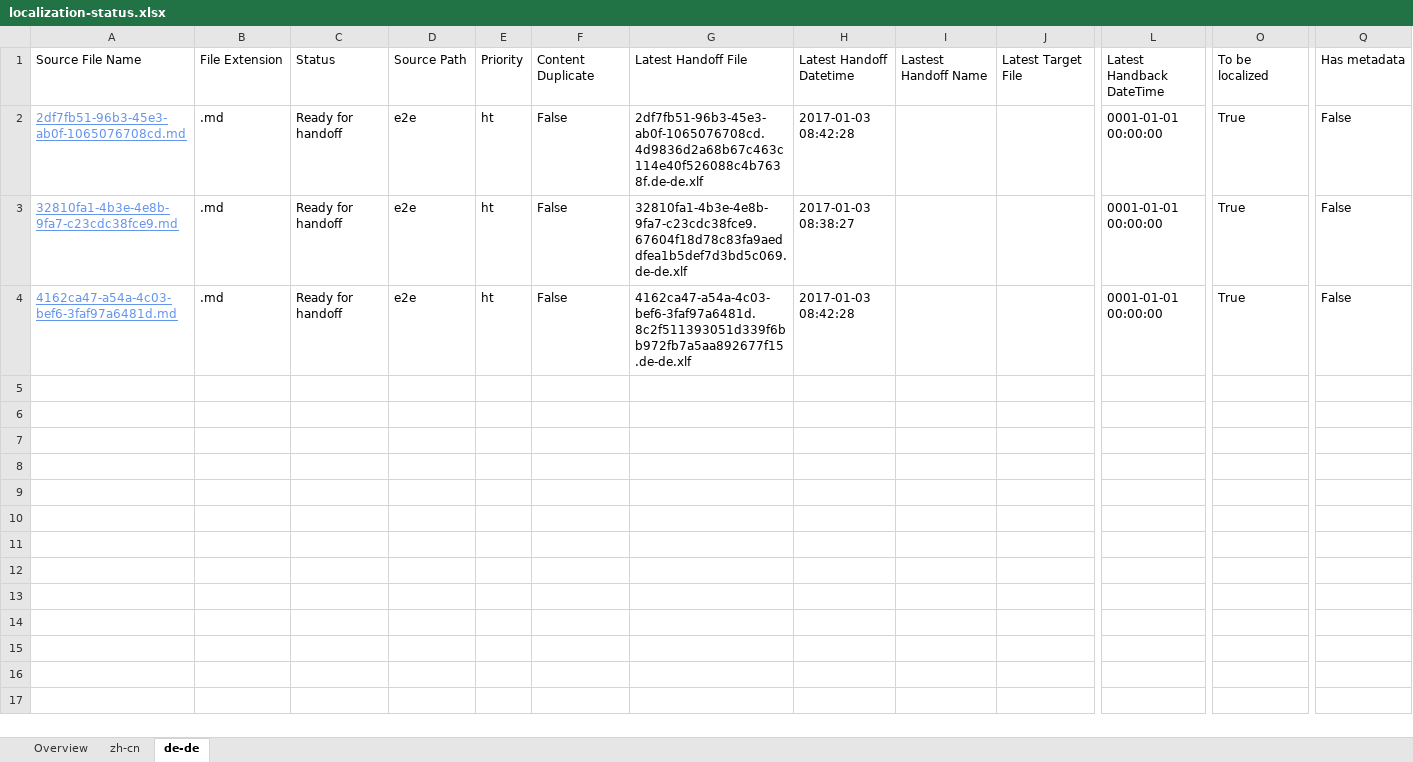
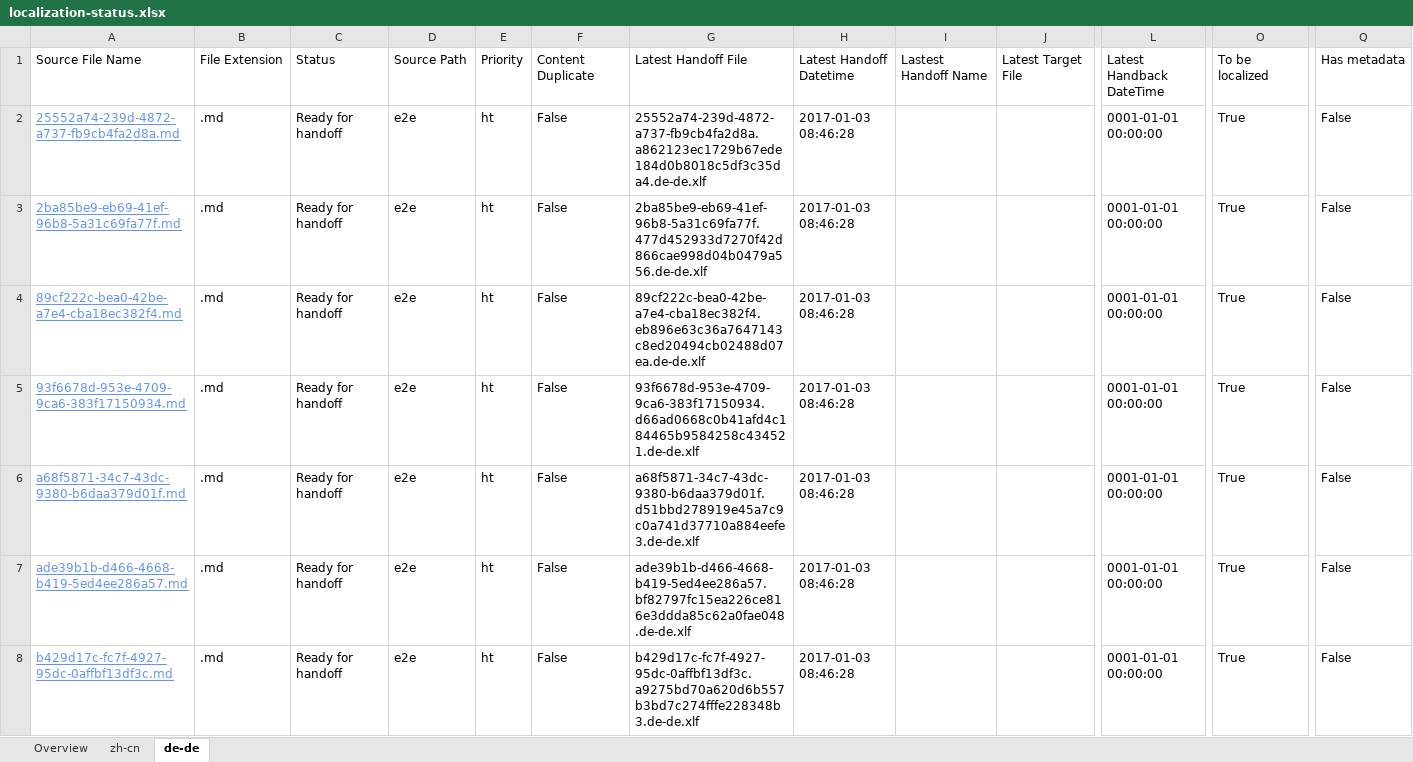
Before and after one commit to OpenLocalizationTestOrg/ol-test1-handback, an Excel workbook: ol-handback/OpenLocalizationTestOrg/ol-test1/ci/localization-status.xlsx, sheet de-de, drawn as a sheet; only a part is shown, gaps mark what is left out; values as stored, in another font and other column widths than the file's, no borders; table styles not drawn; addresses are those after the commit; rows hold the shown columns only; the diff names each change by its address in the sheet, - before the commit and + after, or states it on an @@ line.

Commit message:
Generate Report for Handoff

```diff
--- a/ol-handback/OpenLocalizationTestOrg/ol-test1/ci/localization-status.xlsx (sheet de-de)
+++ b/ol-handback/OpenLocalizationTestOrg/ol-test1/ci/localization-status.xlsx (sheet de-de)
+row 2: 25552a74-239d-4872-a737-fb9cb4fa2d8a.md | .md | Ready for handoff | e2e | ht | False | 25552a74-239d-4872-a737-fb9cb4fa2d8a.a862123ec1729b67ede184d0b8018c5df3c35da4.de-de.xlf | 2017-01-03 08:46:28 |  |  | 0001-01-01 00:00:00 | True | False
-A3: 2df7fb51-96b3-45e3-ab0f-1065076708cd.md
+A3: 2ba85be9-eb69-41ef-96b8-5a31c69fa77f.md
-G3: 2df7fb51-96b3-45e3-ab0f-1065076708cd.4d9836d2a68b67c463c114e40f526088c4b7638f.de-de.xlf
+G3: 2ba85be9-eb69-41ef-96b8-5a31c69fa77f.477d452933d7270f42d866cae998d04b0479a556.de-de.xlf
-H3: 2017-01-03 08:42:28
+H3: 2017-01-03 08:46:28
-A4: 32810fa1-4b3e-4e8b-9fa7-c23cdc38fce9.md
+A4: 89cf222c-bea0-42be-a7e4-cba18ec382f4.md
-G4: 32810fa1-4b3e-4e8b-9fa7-c23cdc38fce9.67604f18d78c83fa9aeddfea1b5def7d3bd5c069.de-de.xlf
+G4: 89cf222c-bea0-42be-a7e4-cba18ec382f4.eb896e63c36a7647143c8ed20494cb02488d07ea.de-de.xlf
-H4: 2017-01-03 08:38:27
+H4: 2017-01-03 08:46:28
+row 5: 93f6678d-953e-4709-9ca6-383f17150934.md | .md | Ready for handoff | e2e | ht | False | 93f6678d-953e-4709-9ca6-383f17150934.d66ad0668c0b41afd4c184465b9584258c434521.de-de.xlf | 2017-01-03 08:46:28 |  |  | 0001-01-01 00:00:00 | True | False
-A6: 4162ca47-a54a-4c03-bef6-3faf97a6481d.md
+A6: a68f5871-34c7-43dc-9380-b6daa379d01f.md
-G6: 4162ca47-a54a-4c03-bef6-3faf97a6481d.8c2f511393051d339f6bb972fb7a5aa892677f15.de-de.xlf
+G6: a68f5871-34c7-43dc-9380-b6daa379d01f.d51bbd278919e45a7c9c0a741d37710a884eefe3.de-de.xlf
-H6: 2017-01-03 08:42:28
+H6: 2017-01-03 08:46:28
+row 7: ade39b1b-d466-4668-b419-5ed4ee286a57.md | .md | Ready for handoff | e2e | ht | False | ade39b1b-d466-4668-b419-5ed4ee286a57.bf82797fc15ea226ce816e3ddda85c62a0fae048.de-de.xlf | 2017-01-03 08:46:28 |  |  | 0001-01-01 00:00:00 | True | False
+row 8: b429d17c-fc7f-4927-95dc-0affbf13df3c.md | .md | Ready for handoff | e2e | ht | False | b429d17c-fc7f-4927-95dc-0affbf13df3c.a9275bd70a620d6b557b3bd7c274fffe228348b3.de-de.xlf | 2017-01-03 08:46:28 |  |  | 0001-01-01 00:00:00 | True | False
```
Also changed, not shown: sheet zh-cn, sheet Overview.
